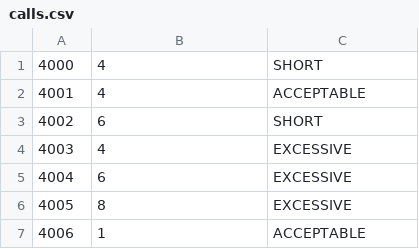
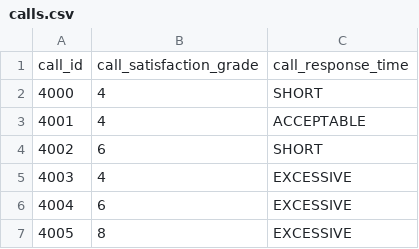
Before and after one commit to Zhanibek6/Data-Generator, a CSV file: output/T1-T2/calls.csv, drawn as a sheet; only a part is shown; the shorter side is filled out with more unchanged rows; the diff names each change by its address in the sheet, - before the commit and + after, or states it on an @@ line.

```diff
--- a/output/T1-T2/calls.csv
+++ b/output/T1-T2/calls.csv
+row 1: call_id | call_satisfaction_grade | call_response_time
```
Also changed, not shown: output/T0-T1/answer.csv, output/T0-T1/calls.csv, 1 other file.
